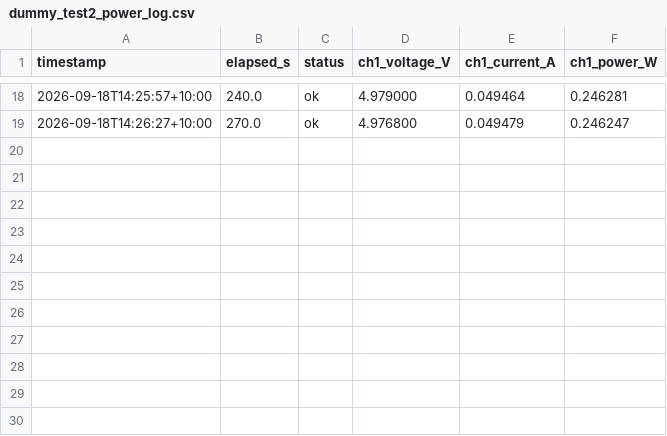
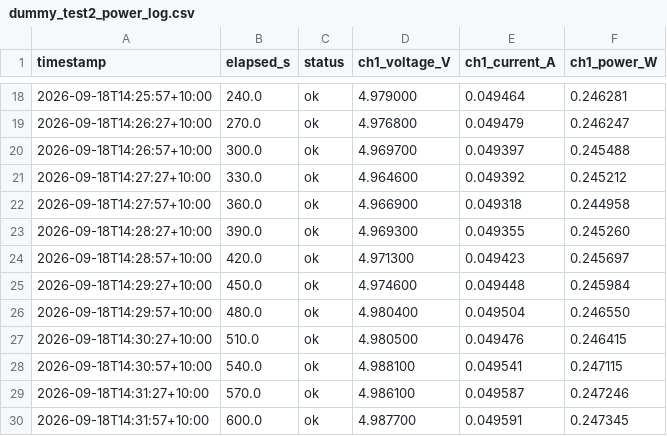
Before and after one commit to thommofrench/EGH490DataCapN11051205, a CSV file: dummy_test2_power_log.csv, drawn as a sheet; only a part is shown, gaps mark what is left out.

Commit message:
data update 2026-09-18T14:32:00

```diff
--- a/dummy_test2_power_log.csv
+++ b/dummy_test2_power_log.csv
@@ -19 +19,12 @@ timestamp,elapsed_s,status,ch1_voltage_V,ch1_current_A,ch1_power_W
 2026-09-18T14:26:27+10:00,270.0,ok,4.976800,0.049479,0.246247
+2026-09-18T14:26:57+10:00,300.0,ok,4.969700,0.049397,0.245488
+2026-09-18T14:27:27+10:00,330.0,ok,4.964600,0.049392,0.245212
+2026-09-18T14:27:57+10:00,360.0,ok,4.966900,0.049318,0.244958
+2026-09-18T14:28:27+10:00,390.0,ok,4.969300,0.049355,0.245260
+2026-09-18T14:28:57+10:00,420.0,ok,4.971300,0.049423,0.245697
+2026-09-18T14:29:27+10:00,450.0,ok,4.974600,0.049448,0.245984
+2026-09-18T14:29:57+10:00,480.0,ok,4.980400,0.049504,0.246550
+2026-09-18T14:30:27+10:00,510.0,ok,4.980500,0.049476,0.246415
+2026-09-18T14:30:57+10:00,540.0,ok,4.988100,0.049541,0.247115
+2026-09-18T14:31:27+10:00,570.0,ok,4.986100,0.049587,0.247246
+2026-09-18T14:31:57+10:00,600.0,ok,4.987700,0.049591,0.247345
```
